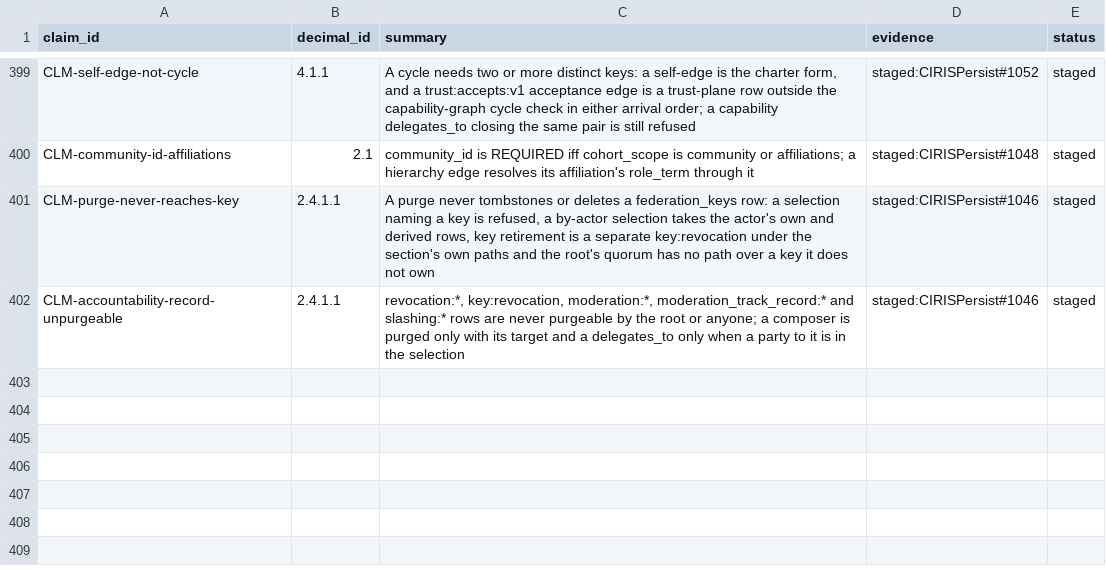
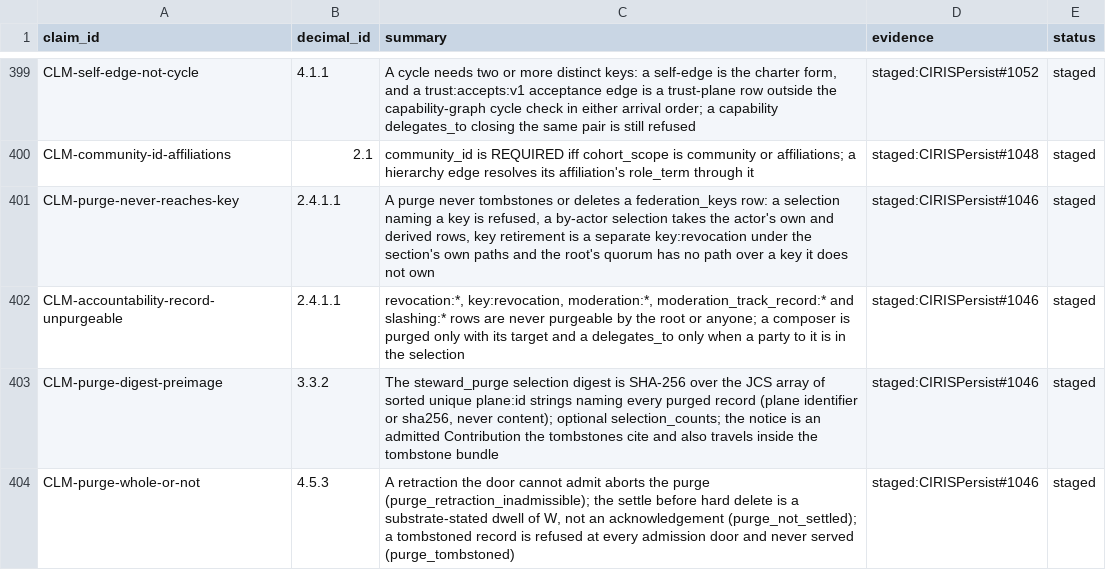
Before and after one commit to CIRISAI/CIRISConstitution, a TSV file: constitution/claims.tsv, drawn as a sheet; only a part is shown, gaps mark what is left out; the diff names each change by its address in the sheet, - before the commit and + after, or states it on an @@ line.

```diff
--- a/constitution/claims.tsv
+++ b/constitution/claims.tsv
+row 403: CLM-purge-digest-preimage | 3.3.2 | The steward_purge selection digest is SHA-256 over the JCS array of sorted unique plane:id strings naming every purged record (plane identifier or sha256, never content); optional selection_counts; the notice is an admitted Contribution the tombstones cite and also travels inside the tombstone bundle | staged:CIRISPersist#1046 | staged
+row 404: CLM-purge-whole-or-not | 4.5.3 | A retraction the door cannot admit aborts the purge (purge_retraction_inadmissible); the settle before hard delete is a substrate-stated dwell of W, not an acknowledgement (purge_not_settled); a tombstoned record is refused at every admission door and never served (purge_tombstoned) | staged:CIRISPersist#1046 | staged
```
Also changed, not shown: 9 other files.
